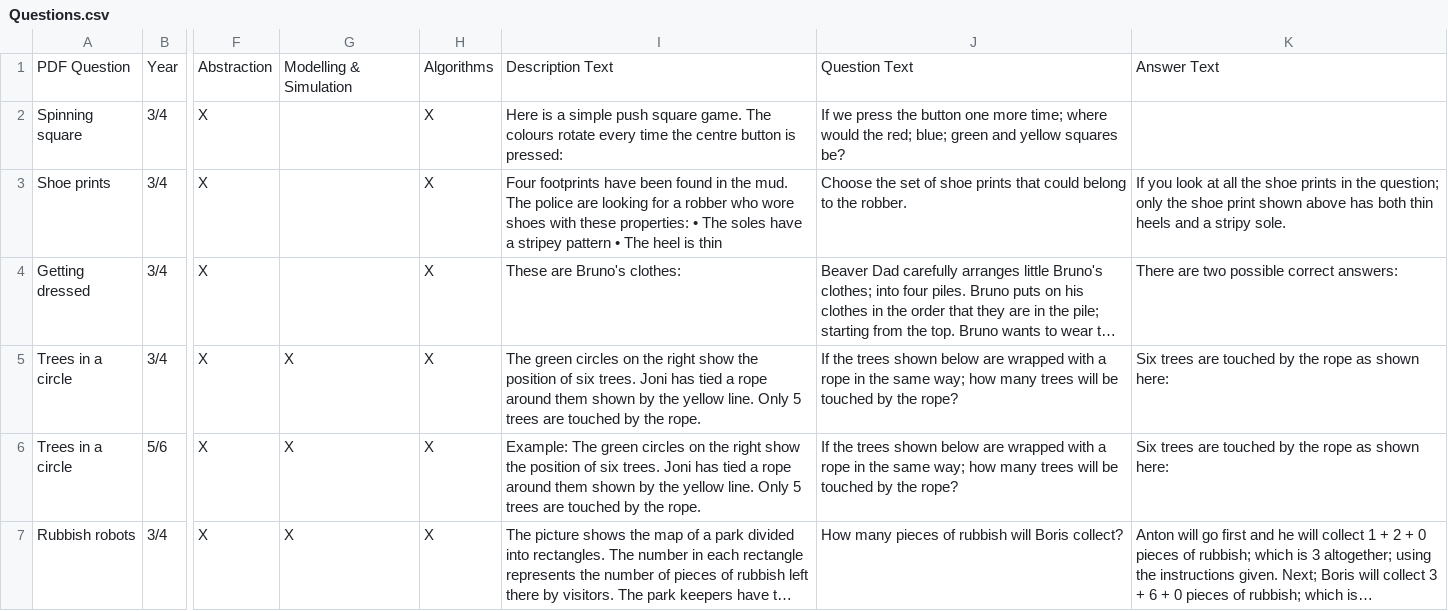
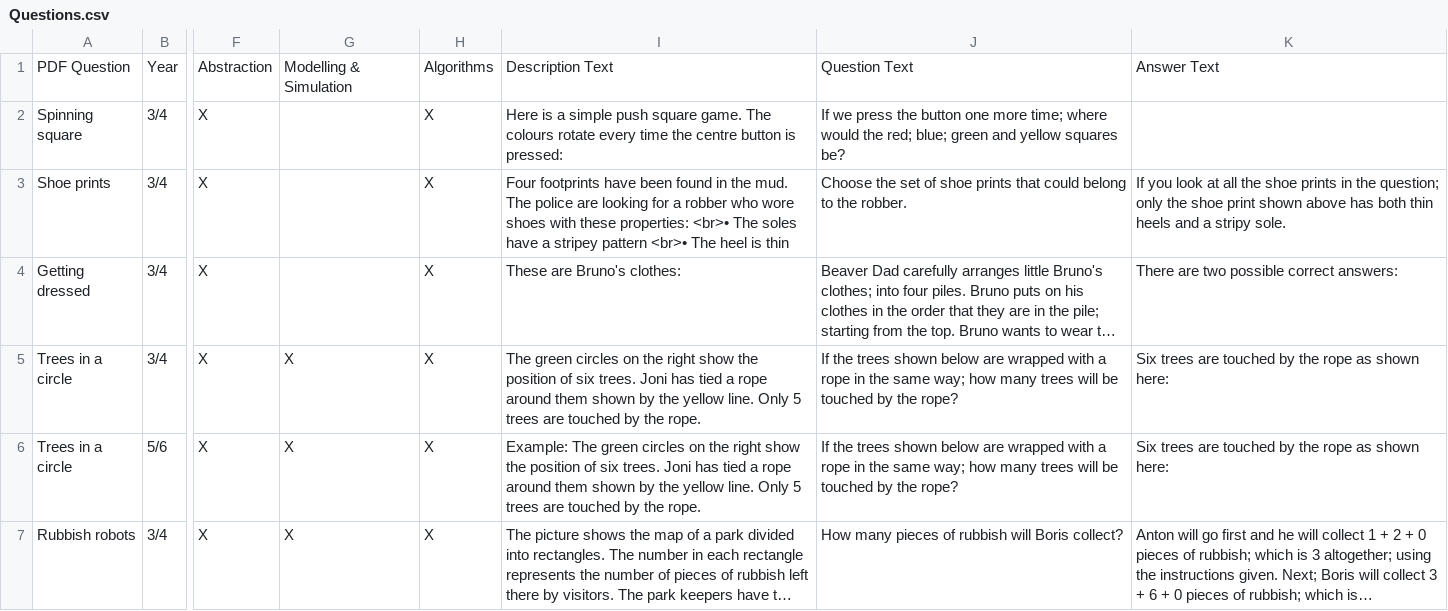
Before and after one commit to Aetheriam/data, a CSV file: Questions.csv, drawn as a sheet; only a part is shown, gaps mark what is left out; long unchanged cells end in …; the diff covers the shown part only; the diff names each change by its address in the sheet, - before the commit and + after, or states it on an @@ line.

```diff
--- a/Questions.csv
+++ b/Questions.csv
-I3: …these properties: • The soles have a stripey pattern • The heel…
+I3: …these properties: <br>• The soles have a stripey pattern <br>• The heel…
```
Also changed, not shown: 1 added row elsewhere in this file.
